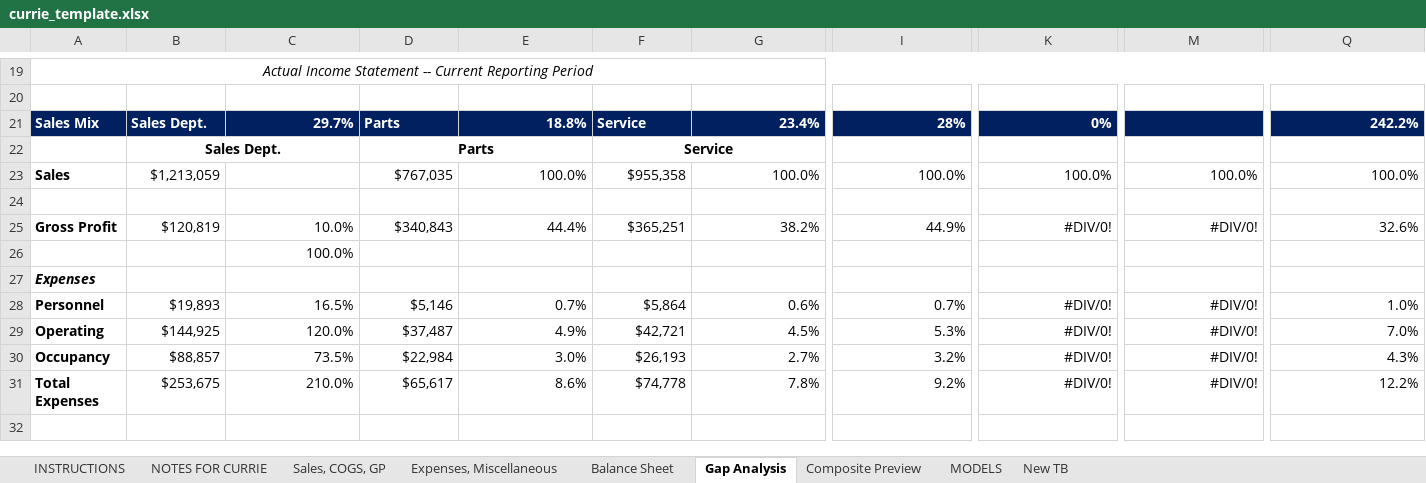
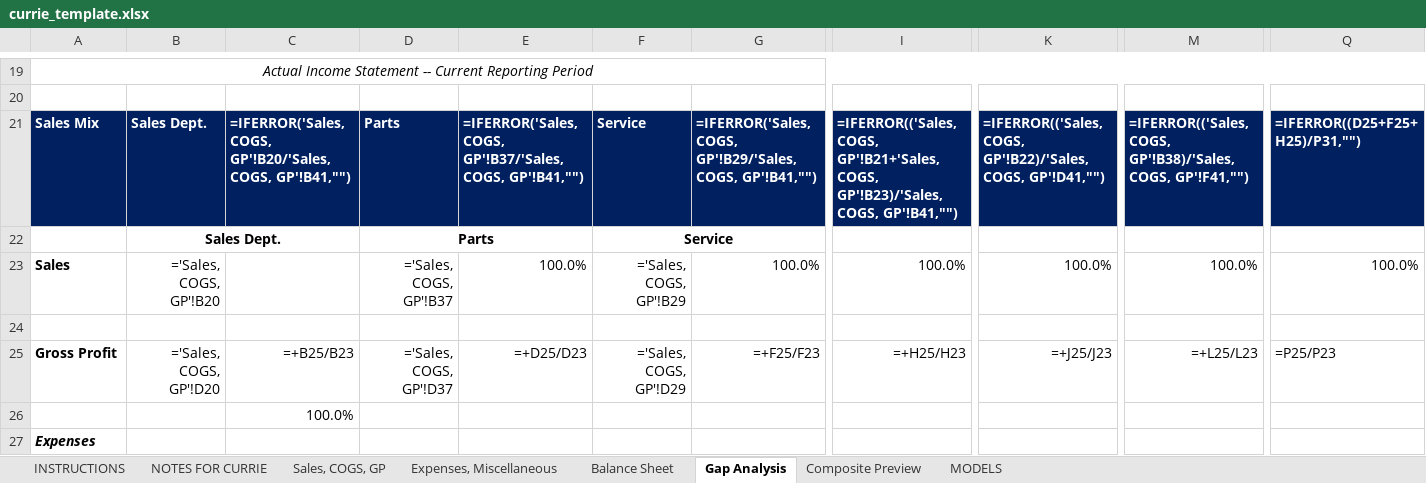
Before and after one commit to leboweric/Softbasereports, an Excel workbook: reporting-backend/src/templates/currie_template.xlsx, sheet Gap Analysis, drawn as a sheet; only a part is shown, gaps mark what is left out; the shorter side is filled out with more unchanged rows; values as stored, in another font and other column widths than the file's, no borders; formulas without a stored value are shown as written; conditional formats not drawn; removed rows and columns are numbered as before the commit, all else as after; rows hold the shown columns only; the diff covers the shown part only; the diff names each change by its address in the sheet, - before the commit and + after, or states it on an @@ line.

Commit message:
Remove New TB sheet from Currie template and populate data directly
MAJOR CHANGES:
- Removed 'New TB' sheet from currie_template.xlsx (was causing #REF! errors)
- Replaced 25 formulas that referenced 'New TB' with direct data writes
- Added AR aging data population (Current, 31-60, 61-90, 91+ days)
- Added service calls per day calculation

TEMPLATE CLEANUP:
- Deleted internal automation sheet ('New TB') that wasn't part of original Currie format
- Template now only has official Currie sheets
- All data populated directly from GL accounts

EXPORT NOW INCLUDES:
✓ All revenue categories (Service, Parts, Rental, Equipment, Trucking)
✓ Expense totals (Personnel, Operating, Occupancy)
✓ AR Aging buckets
✓ No more #REF! errors

This creates a cleaner, more maintainable Currie export that directly maps GL data to the official Currie template format.

```diff
--- a/reporting-backend/src/templates/currie_template.xlsx (sheet Gap Analysis)
+++ b/reporting-backend/src/templates/currie_template.xlsx (sheet Gap Analysis)
-sheet tab: New TB
-C21: 29.7%
+C21: =IFERROR('Sales, COGS, GP'!B20/'Sales, COGS, GP'!B41,"")
-E21: 18.8%
+E21: =IFERROR('Sales, COGS, GP'!B37/'Sales, COGS, GP'!B41,"")
-G21: 23.4%
+G21: =IFERROR('Sales, COGS, GP'!B29/'Sales, COGS, GP'!B41,"")
-I21: 28%
+I21: =IFERROR(('Sales, COGS, GP'!B21+'Sales, COGS, GP'!B23)/'Sales, COGS, GP'!B41,"")
-K21: 0%
+K21: =IFERROR(('Sales, COGS, GP'!B22)/'Sales, COGS, GP'!D41,"")
-M21: (empty)
+M21: =IFERROR(('Sales, COGS, GP'!B38)/'Sales, COGS, GP'!F41,"")
-Q21: 242.2%
+Q21: =IFERROR((D25+F25+H25)/P31,"")
-B23: $1,213,059
+B23: ='Sales, COGS, GP'!B20
-D23: $767,035
+D23: ='Sales, COGS, GP'!B37
-F23: $955,358
+F23: ='Sales, COGS, GP'!B29
-row 25: Gross Profit | $120,819 | 10.0% | $340,843 | 44.4% | $365,251 | 38.2% | 44.9% | #DIV/0! | #DIV/0! | 32.6%
+row 25: Gross Profit | ='Sales, COGS, GP'!D20 | =+B25/B23 | ='Sales, COGS, GP'!D37 | =+D25/D23 | ='Sales, COGS, GP'!D29 | =+F25/F23 | =+H25/H23 | =+J25/J23 | =+L25/L23 | =P25/P23
-row 28: Personnel | $19,893 | 16.5% | $5,146 | 0.7% | $5,864 | 0.6% | 0.7% | #DIV/0! | #DIV/0! | 1.0%
-row 29: Operating | $144,925 | 120.0% | $37,487 | 4.9% | $42,721 | 4.5% | 5.3% | #DIV/0! | #DIV/0! | 7.0%
-row 30: Occupancy | $88,857 | 73.5% | $22,984 | 3.0% | $26,193 | 2.7% | 3.2% | #DIV/0! | #DIV/0! | 4.3%
-row 31: Total Expenses | $253,675 | 210.0% | $65,617 | 8.6% | $74,778 | 7.8% | 9.2% | #DIV/0! | #DIV/0! | 12.2%
```
Also changed, not shown: 17 added rows, 13 removed rows, 28 edited cells and cell formats elsewhere in this sheet, sheet Composite Preview, sheet Expenses, Miscellaneous, sheet Sales, COGS, GP, sheet MODELS, sheet Balance Sheet, charts or pictures, 1 other file.
